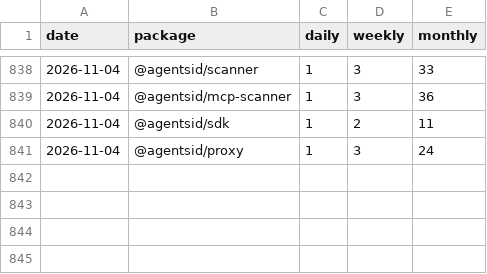
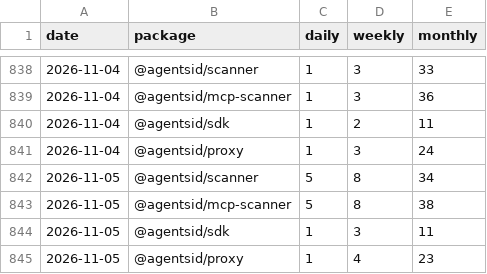
Before and after one commit to AgentsID-dev/agentsid, a CSV file: metrics/npm-downloads.csv, drawn as a sheet; only a part is shown, gaps mark what is left out.

Commit message:
metrics: npm downloads 12/day — 2026-11-05

```diff
--- a/metrics/npm-downloads.csv
+++ b/metrics/npm-downloads.csv
@@ -841 +841,5 @@ date,package,daily,weekly,monthly
 2026-11-04,@agentsid/proxy,1,3,24
+2026-11-05,@agentsid/scanner,5,8,34
+2026-11-05,@agentsid/mcp-scanner,5,8,38
+2026-11-05,@agentsid/sdk,1,3,11
+2026-11-05,@agentsid/proxy,1,4,23
```
Also changed, not shown: 1 other file.
